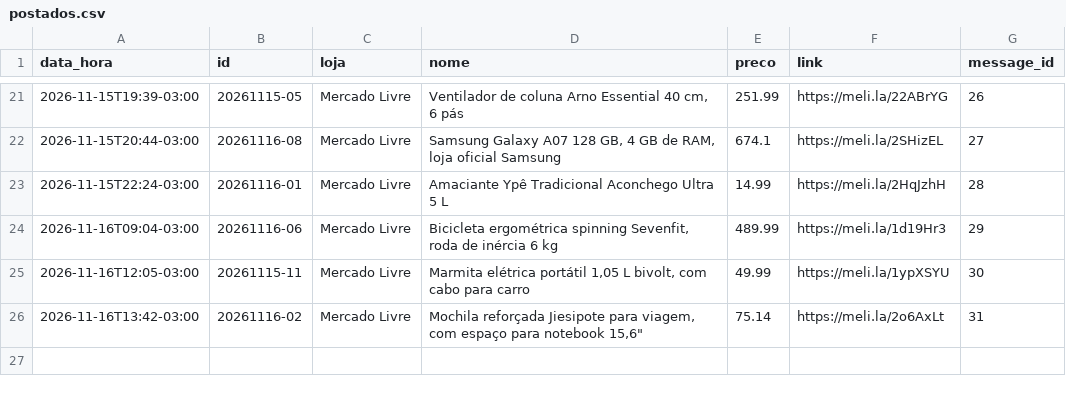
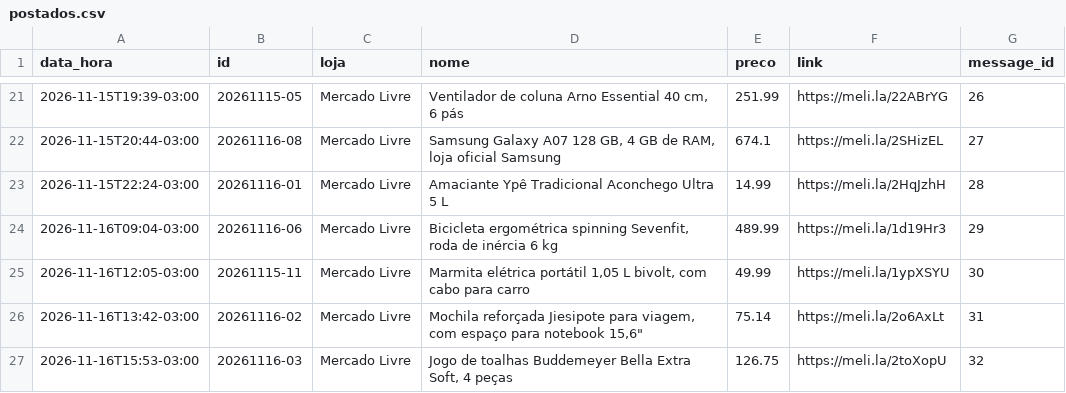
Before and after one commit to quantopagarei-sketch/quantocobrarpj, a CSV file: postados.csv, drawn as a sheet; only a part is shown, gaps mark what is left out; the diff names each change by its address in the sheet, - before the commit and + after, or states it on an @@ line.

```diff
--- a/postados.csv
+++ b/postados.csv
+row 27: 2026-11-16T15:53-03:00 | 20261116-03 | Mercado Livre | Jogo de toalhas Buddemeyer Bella Extra Soft, 4 peças | 126.75 | https://meli.la/2toXopU | 32
```
Also changed, not shown: 2 other files.
